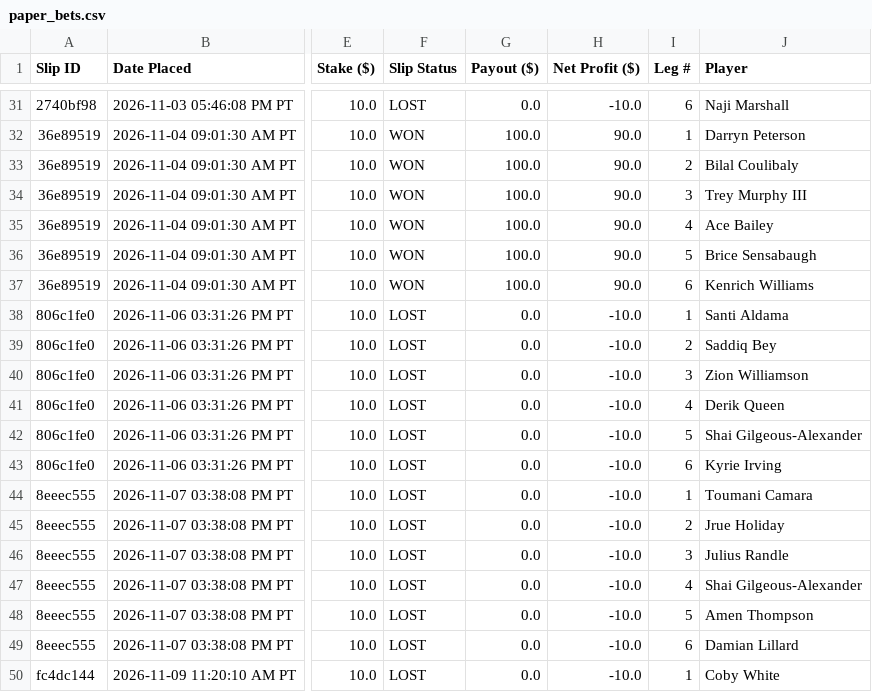
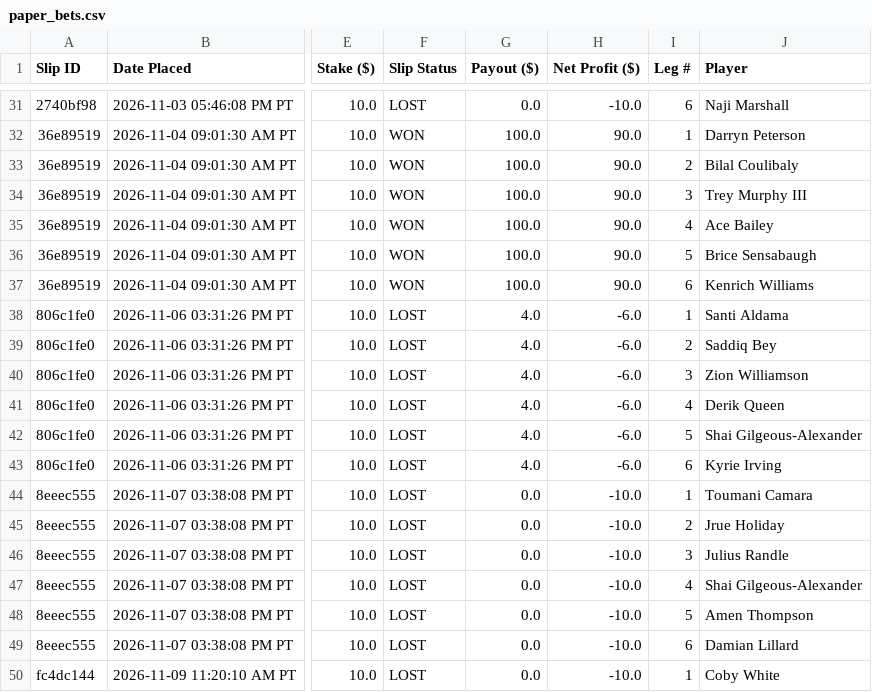
Before and after one commit to akshayarul7/prizepicks-bot, a CSV file: paper_bets.csv, drawn as a sheet; only a part is shown, gaps mark what is left out; the diff names each change by its address in the sheet, - before the commit and + after, or states it on an @@ line.

Commit message:
Add 1.0x payout for 2/3 correct in flex_3

```diff
--- a/paper_bets.csv
+++ b/paper_bets.csv
-G38:G43 (Payout ($)): 0.0
+G38:G43 (Payout ($)): 4.0
-H38:H43 (Net Profit ($)): -10.0
+H38:H43 (Net Profit ($)): -6.0
```
Also changed, not shown: paper_bets_volume.csv, 4 other files.
